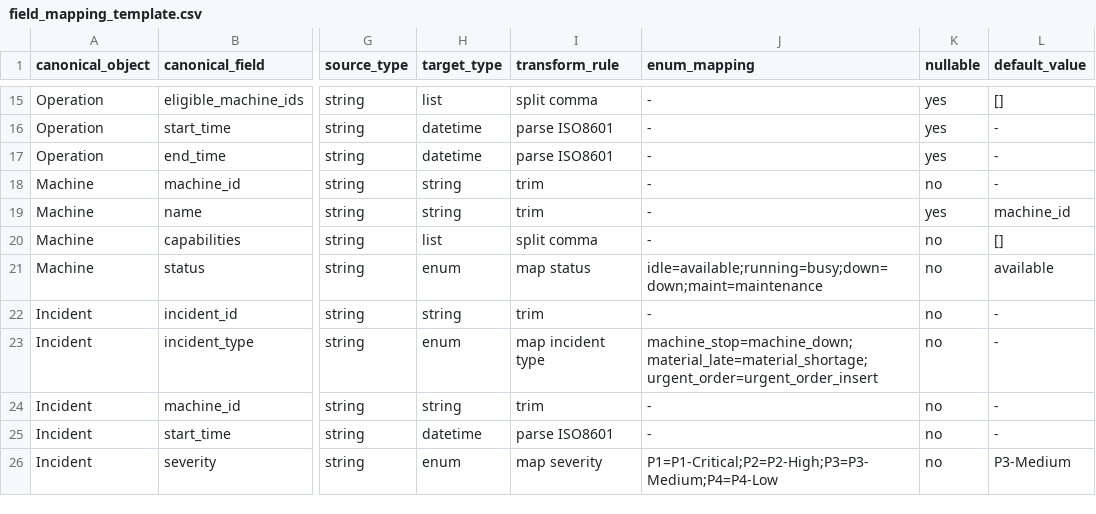
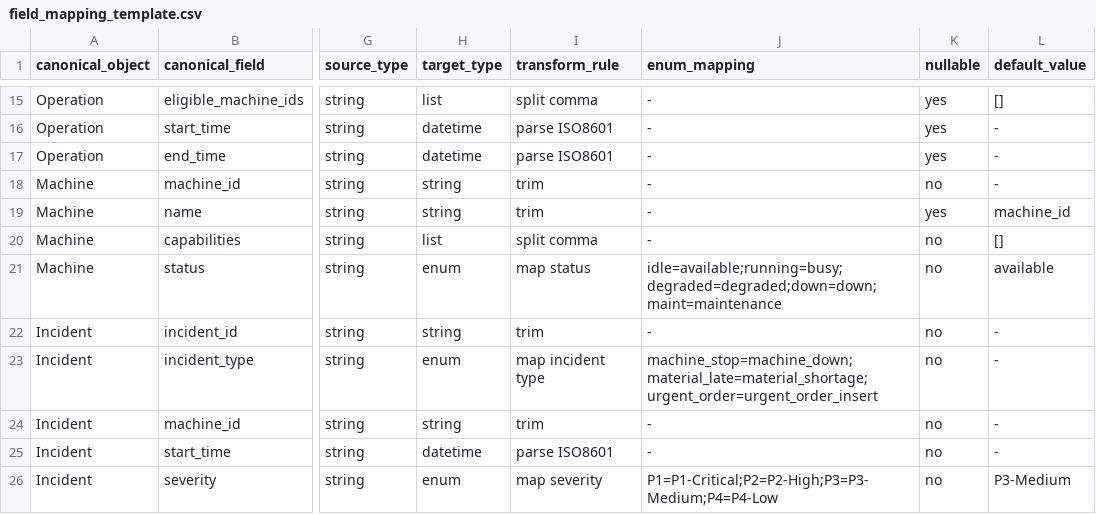
Before and after one commit to eulalee001020-star/reorch-zhice, a CSV file: docs/integration/field_mapping_template.csv, drawn as a sheet; only a part is shown, gaps mark what is left out; the diff names each change by its address in the sheet, - before the commit and + after, or states it on an @@ line.

Commit message:
Support large FJSP replay data packs

```diff
--- a/docs/integration/field_mapping_template.csv
+++ b/docs/integration/field_mapping_template.csv
-J21 (enum_mapping): idle=available;running=busy;down=down;maint=maintenance
+J21 (enum_mapping): idle=available;running=busy;degraded=degraded;down=down;maint=maintenance
```
Also changed, not shown: 8 other files.
